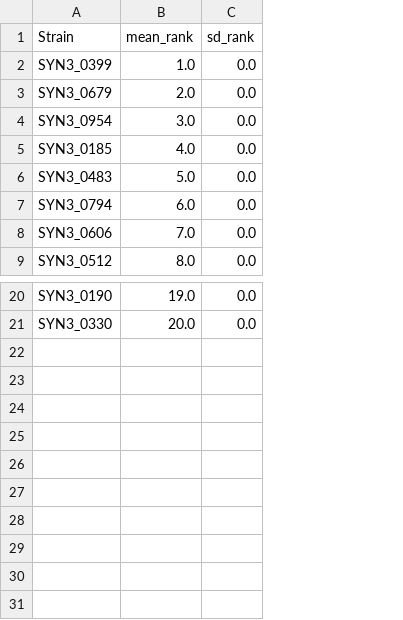
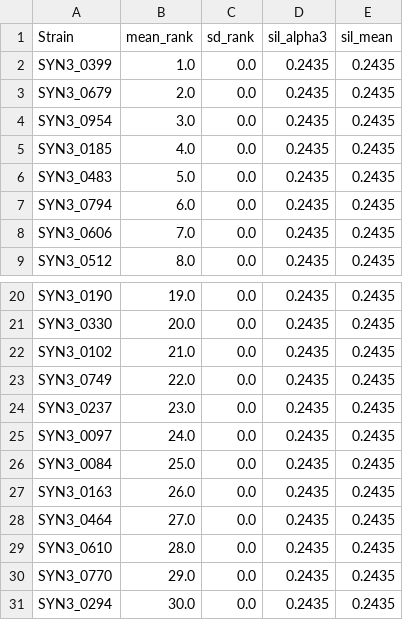
Before and after one commit to BigOpe/A.Distance_Simulations-, a CSV file: results/sensitivity_table_d3.csv, drawn as a sheet; only a part is shown, gaps mark what is left out; the diff names each change by its address in the sheet, - before the commit and + after, or states it on an @@ line.

```diff
--- a/results/sensitivity_table_d3.csv
+++ b/results/sensitivity_table_d3.csv
+column D (sil_alpha3), rows 2-9: all 0.2435; rows 20-21: 0.2435 | 0.2435
+column E (sil_mean), rows 2-9: all 0.2435; rows 20-21: 0.2435 | 0.2435
+row 22: SYN3_0102 | 21.0 | 0.0 | 0.2435 | 0.2435
+row 23: SYN3_0749 | 22.0 | 0.0 | 0.2435 | 0.2435
+row 24: SYN3_0237 | 23.0 | 0.0 | 0.2435 | 0.2435
+row 25: SYN3_0097 | 24.0 | 0.0 | 0.2435 | 0.2435
+row 26: SYN3_0084 | 25.0 | 0.0 | 0.2435 | 0.2435
+row 27: SYN3_0163 | 26.0 | 0.0 | 0.2435 | 0.2435
+row 28: SYN3_0464 | 27.0 | 0.0 | 0.2435 | 0.2435
+row 29: SYN3_0610 | 28.0 | 0.0 | 0.2435 | 0.2435
+row 30: SYN3_0770 | 29.0 | 0.0 | 0.2435 | 0.2435
+row 31: SYN3_0294 | 30.0 | 0.0 | 0.2435 | 0.2435
```
Also changed, not shown: results/sensitivity_table_d1.csv, results/sensitivity_table_d1_full.csv, 4 other files.
